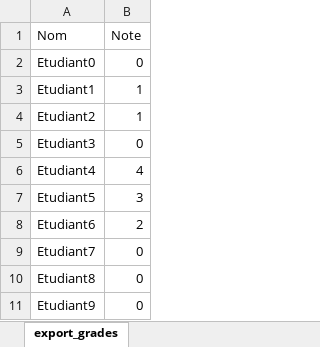
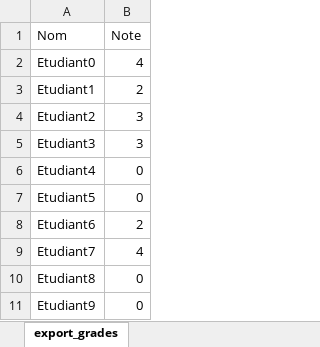
Before and after one commit to ScanExam/ScanExam, an Excel workbook: fr.istic.tools.scanexam/torchon_pfo.xlsx, sheet export_grades, drawn as a sheet; values as stored, in another font and other column widths than the file's, no borders; the diff names each change by its address in the sheet, - before the commit and + after, or states it on an @@ line.

```diff
--- a/fr.istic.tools.scanexam/torchon_pfo.xlsx (sheet export_grades)
+++ b/fr.istic.tools.scanexam/torchon_pfo.xlsx (sheet export_grades)
-B2 (Note): 0
+B2 (Note): 4
-B3 (Note): 1
+B3 (Note): 2
-B4 (Note): 1
+B4 (Note): 3
-B5 (Note): 0
+B5 (Note): 3
-B6 (Note): 4
+B6 (Note): 0
-B7 (Note): 3
+B7 (Note): 0
-B9 (Note): 0
+B9 (Note): 4
```
Also changed, not shown: 10 other files.
